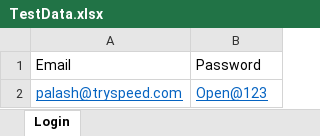
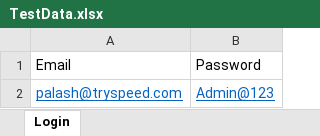
Before and after one commit to thedefaultdreamer/RestAssured, an Excel workbook: RestAssuredAutomation/data/TestData.xlsx, sheet Login, drawn as a sheet; values as stored, in another font and other column widths than the file's, no borders; the diff names each change by its address in the sheet, - before the commit and + after, or states it on an @@ line.

Commit message:
Login - Read and write data to excel

```diff
--- a/RestAssuredAutomation/data/TestData.xlsx (sheet Login)
+++ b/RestAssuredAutomation/data/TestData.xlsx (sheet Login)
-B2: Open@123
+B2: Admin@123
```
Also changed, not shown: 31 other files.
